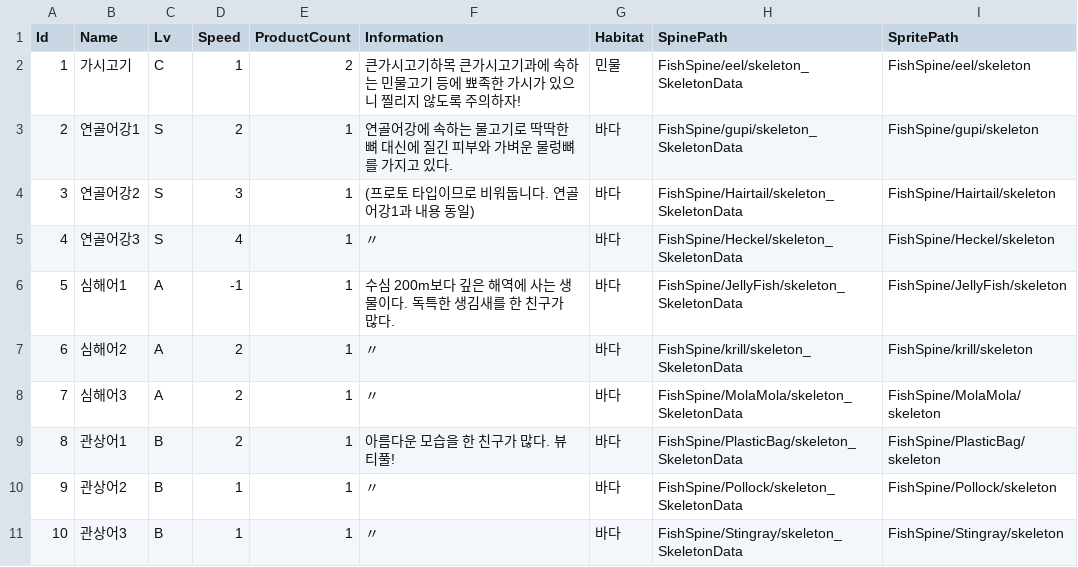
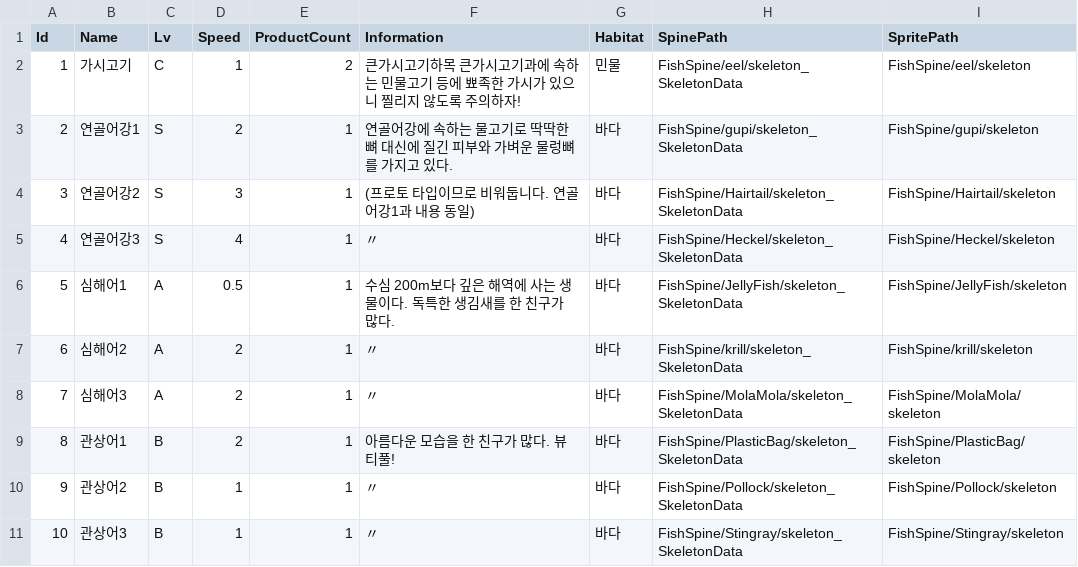
Before and after one commit to 2018130/PlanA_FirstProject, a CSV file: Assets/Resources/DataTable_Fish.csv, drawn as a sheet; only a part is shown.

```diff
--- a/Assets/Resources/DataTable_Fish.csv
+++ b/Assets/Resources/DataTable_Fish.csv
@@ -5,3 +5,3 @@ Id,Name,Lv,Speed,ProductCount,Information,Habitat,SpinePath,SpritePath
 4,연골어강3,S,4,1,〃,바다,FishSpine/Heckel/skeleton_SkeletonData,FishSpine/Heckel/skeleton
-5,심해어1,A,-1,1,수심 200m보다 깊은 해역에 사는 생물이다. 독특한 생김새를 한 친구가 많다.,바다,FishSpine/JellyFish/skeleton_SkeletonData,FishSpine/JellyFish/skeleton
+5,심해어1,A,0.5,1,수심 200m보다 깊은 해역에 사는 생물이다. 독특한 생김새를 한 친구가 많다.,바다,FishSpine/JellyFish/skeleton_SkeletonData,FishSpine/JellyFish/skeleton
 6,심해어2,A,2,1,〃,바다,FishSpine/krill/skeleton_SkeletonData,FishSpine/krill/skeleton
```
Also changed, not shown: 8 other files.
